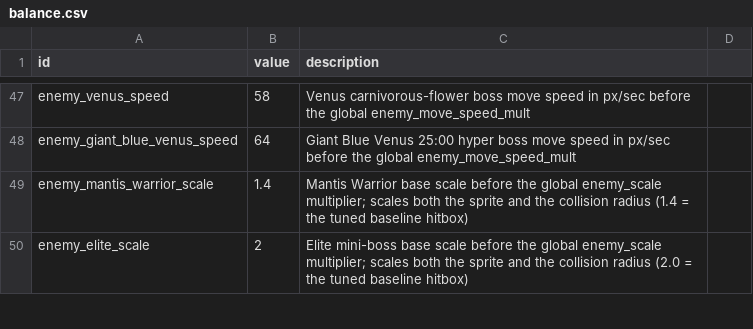
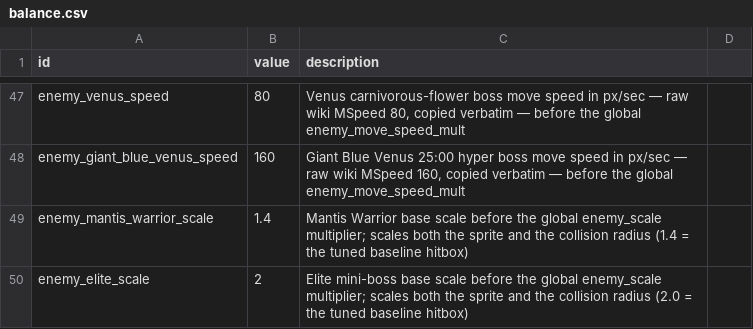
Before and after one commit to gw1108/VampireSurvivorsGodot, a CSV file: vampire-survivors-taskmaster/data/balance.csv, drawn as a sheet; only a part is shown, gaps mark what is left out; the diff covers the shown part only; the diff names each change by its address in the sheet, - before the commit and + after, or states it on an @@ line.

Commit message:
Updating balance to more accurately reflect the wiki.

```diff
--- a/vampire-survivors-taskmaster/data/balance.csv
+++ b/vampire-survivors-taskmaster/data/balance.csv
-B47 (value): 58
+B47 (value): 80
-C47 (description): …in px/sec before the…
+C47 (description): …in px/sec — raw wiki MSpeed 80, copied verbatim — before the…
-B48 (value): 64
+B48 (value): 160
-C48 (description): …in px/sec before the…
+C48 (description): …in px/sec — raw wiki MSpeed 160, copied verbatim — before the…
```
Also changed, not shown: 32 edited cells elsewhere in this file, 4 other files.
